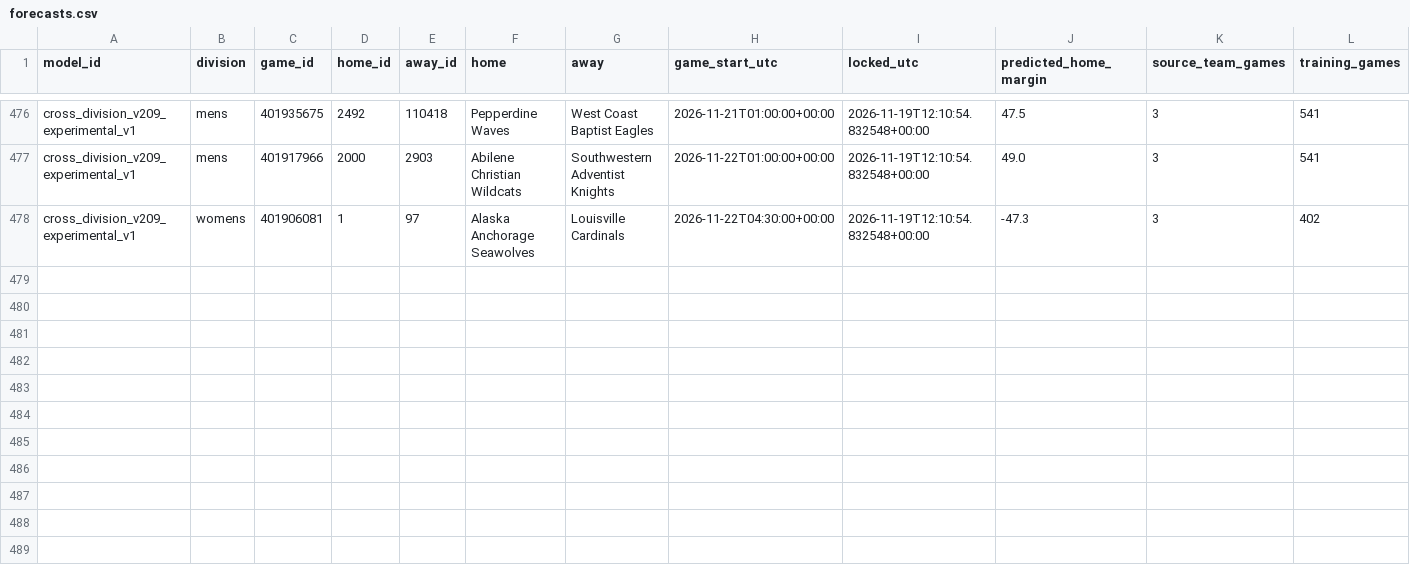
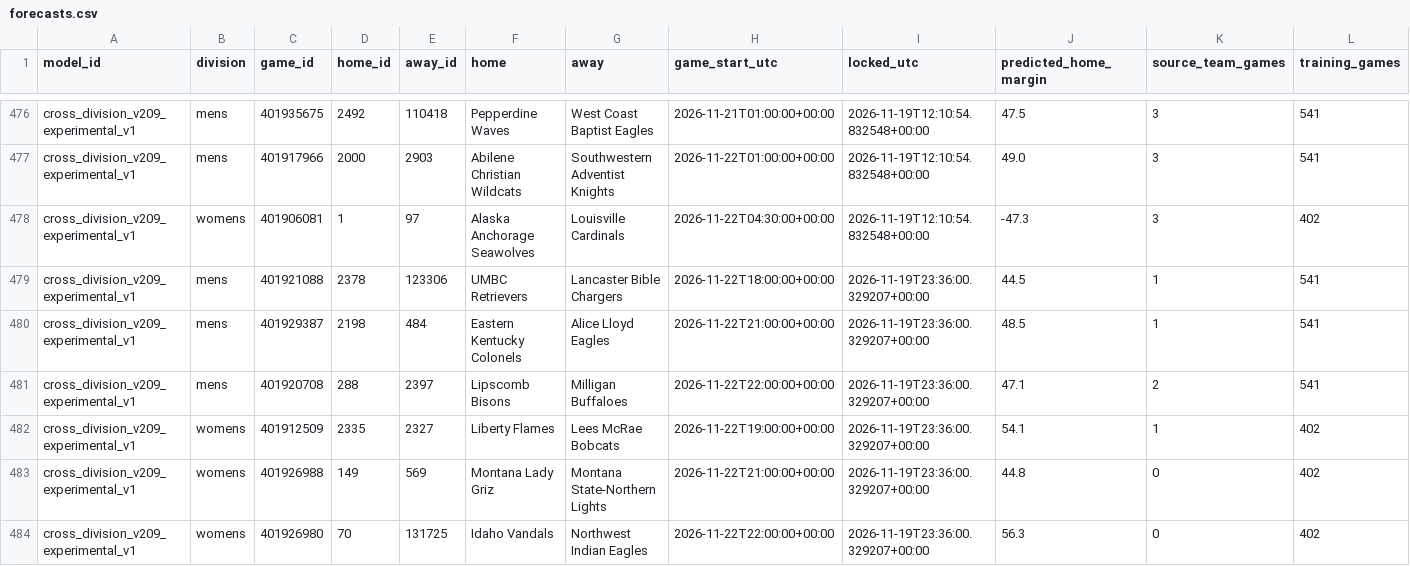
Before and after one commit to hcaver16-arch/college-basketball-ratings, a CSV file: data/cross_division_prospective/2026-27/forecasts.csv, drawn as a sheet; only a part is shown, gaps mark what is left out; rows hold the shown columns only; the diff names each change by its address in the sheet, - before the commit and + after, or states it on an @@ line.

```diff
--- a/data/cross_division_prospective/2026-27/forecasts.csv
+++ b/data/cross_division_prospective/2026-27/forecasts.csv
+row 479: cross_division_v209_experimental_v1 | mens | 401921088 | 2378 | 123306 | UMBC Retrievers | Lancaster Bible Chargers | 2026-11-22T18:00:00+00:00 | 2026-11-19T23:36:00.329207+00:00 | 44.5 | 1 | 541
+row 480: cross_division_v209_experimental_v1 | mens | 401929387 | 2198 | 484 | Eastern Kentucky Colonels | Alice Lloyd Eagles | 2026-11-22T21:00:00+00:00 | 2026-11-19T23:36:00.329207+00:00 | 48.5 | 1 | 541
+row 481: cross_division_v209_experimental_v1 | mens | 401920708 | 288 | 2397 | Lipscomb Bisons | Milligan Buffaloes | 2026-11-22T22:00:00+00:00 | 2026-11-19T23:36:00.329207+00:00 | 47.1 | 2 | 541
+row 482: cross_division_v209_experimental_v1 | womens | 401912509 | 2335 | 2327 | Liberty Flames | Lees McRae Bobcats | 2026-11-22T19:00:00+00:00 | 2026-11-19T23:36:00.329207+00:00 | 54.1 | 1 | 402
+row 483: cross_division_v209_experimental_v1 | womens | 401926988 | 149 | 569 | Montana Lady Griz | Montana State-Northern Lights | 2026-11-22T21:00:00+00:00 | 2026-11-19T23:36:00.329207+00:00 | 44.8 | 0 | 402
+row 484: cross_division_v209_experimental_v1 | womens | 401926980 | 70 | 131725 | Idaho Vandals | Northwest Indian Eagles | 2026-11-22T22:00:00+00:00 | 2026-11-19T23:36:00.329207+00:00 | 56.3 | 0 | 402
```
Also changed, not shown: 1 other file.
